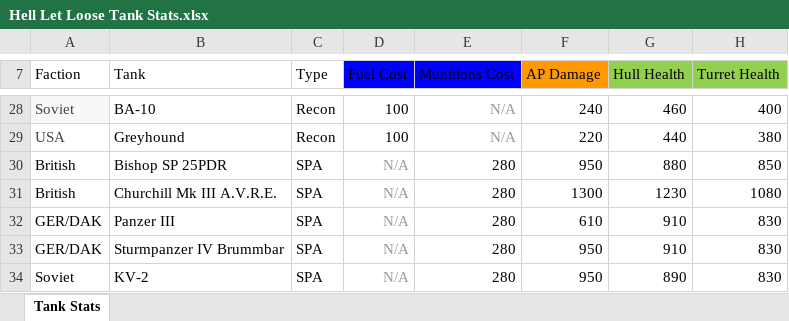
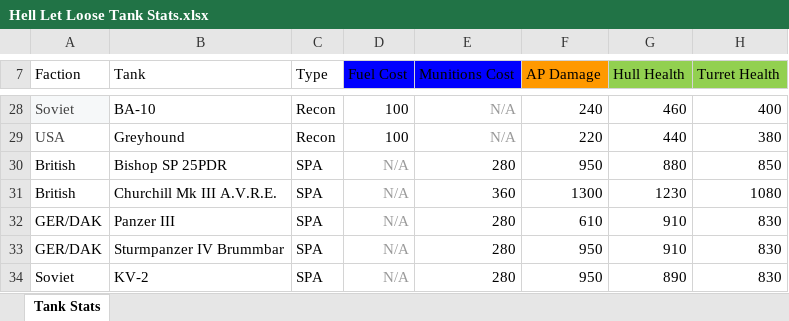
Before and after one commit to hll-armor-hub/hll-armor-hub.github.io, an Excel workbook: Hell Let Loose Tank Stats.xlsx, sheet Tank Stats, drawn as a sheet; only a part is shown, gaps mark what is left out; values as stored, in another font and other column widths than the file's, no borders; charts and pictures and table styles not drawn; the diff names each change by its address in the sheet, - before the commit and + after, or states it on an @@ line.

```diff
--- a/Hell Let Loose Tank Stats.xlsx (sheet Tank Stats)
+++ b/Hell Let Loose Tank Stats.xlsx (sheet Tank Stats)
-E31 (Munitions Cost): 280
+E31 (Munitions Cost): 360
```
Also changed, not shown: charts or pictures, 4 other files.
